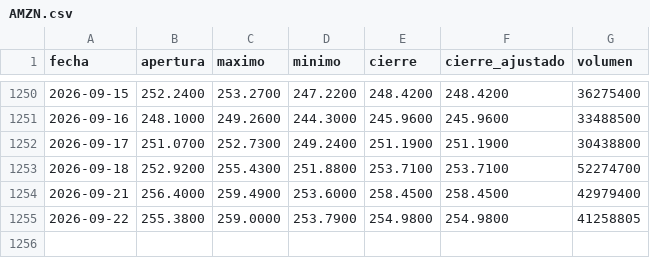
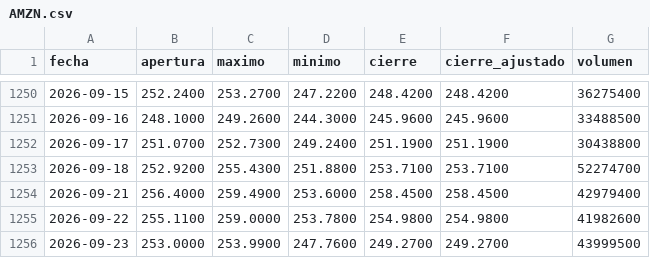
Before and after one commit to joselcortes/InversionesBolsa, a CSV file: informacion/historicos/AMZN.csv, drawn as a sheet; only a part is shown, gaps mark what is left out.

```diff
--- a/informacion/historicos/AMZN.csv
+++ b/informacion/historicos/AMZN.csv
@@ -1254,2 +1254,3 @@ fecha,apertura,maximo,minimo,cierre,cierre_ajustado,volumen
 2026-09-21,256.4000,259.4900,253.6000,258.4500,258.4500,42979400
-2026-09-22,255.3800,259.0000,253.7900,254.9800,254.9800,41258805
+2026-09-22,255.1100,259.0000,253.7800,254.9800,254.9800,41982600
+2026-09-23,253.0000,253.9900,247.7600,249.2700,249.2700,43999500
```
Also changed, not shown: informacion/historicos/AAPL.csv, informacion/historicos/GOOGL.csv, 13 other files.
